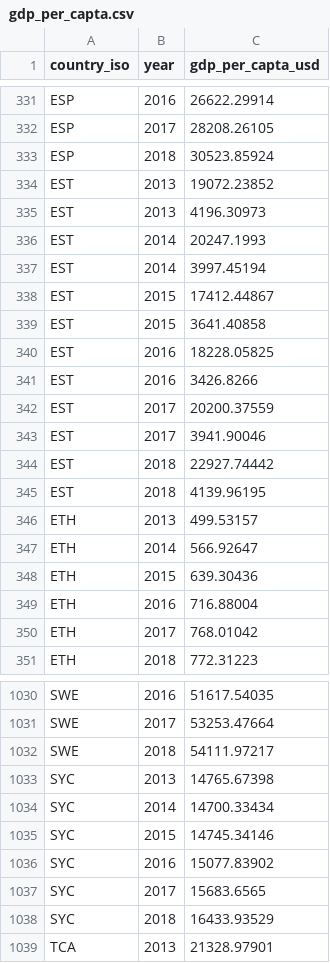
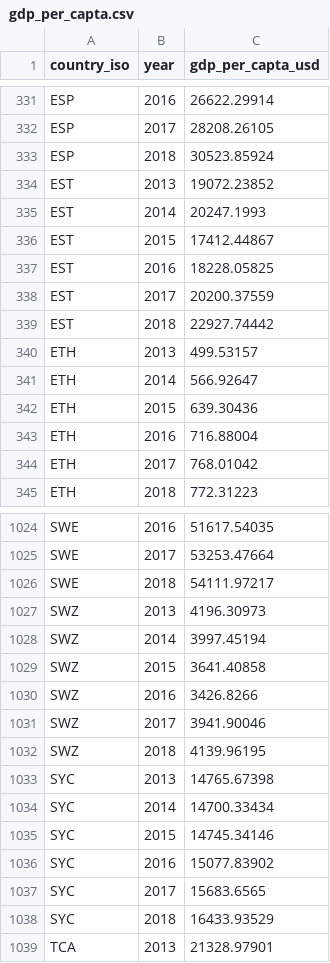
Before and after one commit to MissFacetious/Innovation, a CSV file: data/converted/gdp_per_capta.csv, drawn as a sheet; only a part is shown, gaps mark what is left out; removed rows and columns are numbered as before the commit, all else as after; the diff names each change by its address in the sheet, - before the commit and + after, or states it on an @@ line.

```diff
--- a/data/converted/gdp_per_capta.csv
+++ b/data/converted/gdp_per_capta.csv
-row 335: EST | 2013 | 4196.30973
-row 337: EST | 2014 | 3997.45194
-row 339: EST | 2015 | 3641.40858
-row 341: EST | 2016 | 3426.8266
-row 343: EST | 2017 | 3941.90046
-row 345: EST | 2018 | 4139.96195
+row 1027: SWZ | 2013 | 4196.30973
+row 1028: SWZ | 2014 | 3997.45194
+row 1029: SWZ | 2015 | 3641.40858
+row 1030: SWZ | 2016 | 3426.8266
+row 1031: SWZ | 2017 | 3941.90046
+row 1032: SWZ | 2018 | 4139.96195
```
Also changed, not shown: data/converted/broadband_subscriptions.csv, data/converted/creative_services.csv, 7 other files.
